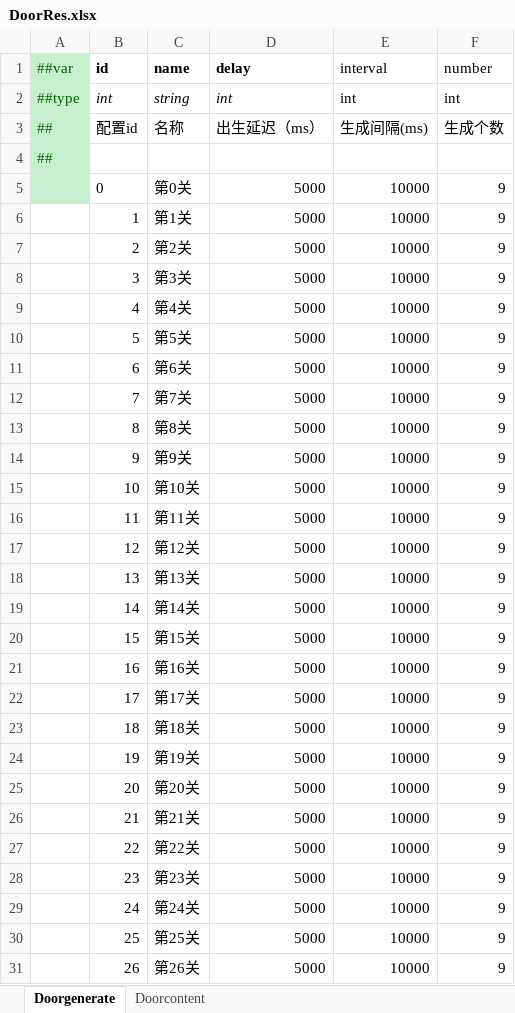
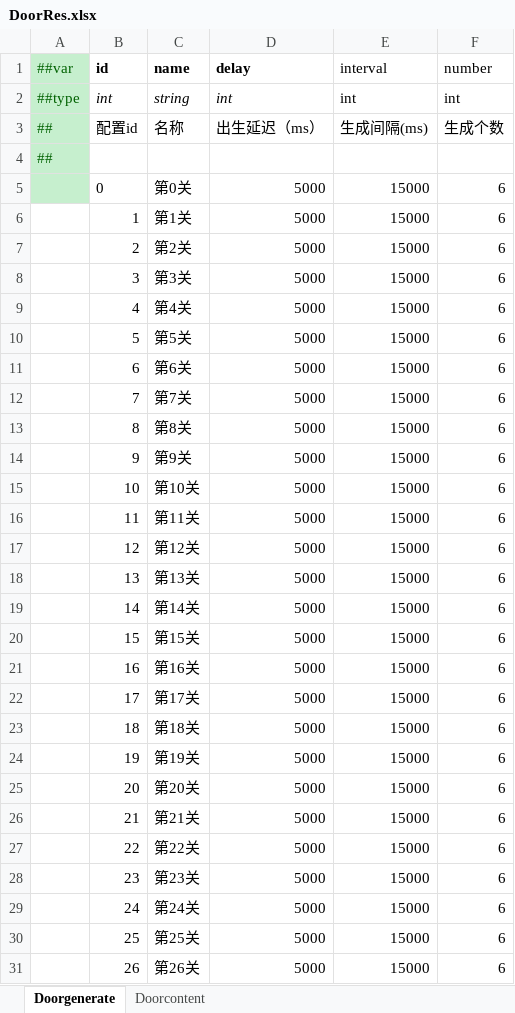
Before and after one commit to MaxiaoKui-Name/HitZombies, an Excel workbook: Luban/MiniTemplate/Datas/DoorRes.xlsx, sheet Doorgenerate, drawn as a sheet; only a part is shown; values as stored, in another font and other column widths than the file's, no borders; the diff covers the shown part only; the diff names each change by its address in the sheet, - before the commit and + after, or states it on an @@ line.

```diff
--- a/Luban/MiniTemplate/Datas/DoorRes.xlsx (sheet Doorgenerate)
+++ b/Luban/MiniTemplate/Datas/DoorRes.xlsx (sheet Doorgenerate)
-E5:E31 (interval): 10000
+E5:E31 (interval): 15000
-F5:F31 (number): 9
+F5:F31 (number): 6
```
Also changed, not shown: 446 edited cells elsewhere in this sheet, sheet Doorcontent, formulas that keep their value, Luban/MiniTemplate/Datas/GlobalResnew.xlsx, Luban/MiniTemplate/Datas/__tables__.xlsx, 53 other files.
